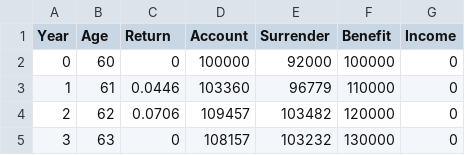
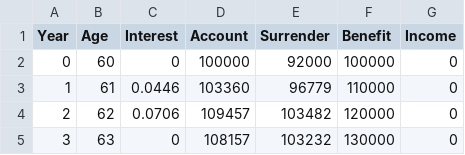
Before and after one commit to Accellu/Illustrations, a CSV file: src/inputs/American_General/aig_pippi_lim.csv, drawn as a sheet; only a part is shown.

Commit message:
Fix: Return to Interest header

```diff
--- a/src/inputs/American_General/aig_pippi_lim.csv
+++ b/src/inputs/American_General/aig_pippi_lim.csv
@@ -1,2 +1,2 @@
-Year,Age,Return,Account,Surrender,Benefit,Income
+Year,Age,Interest,Account,Surrender,Benefit,Income
 0,60,0,100000,92000,100000,0
```
Also changed, not shown: src/inputs/American_General/aig_pippi_lipmf.csv, src/inputs/American_General/aig_pspi_lipf.csv, 4 other files.
